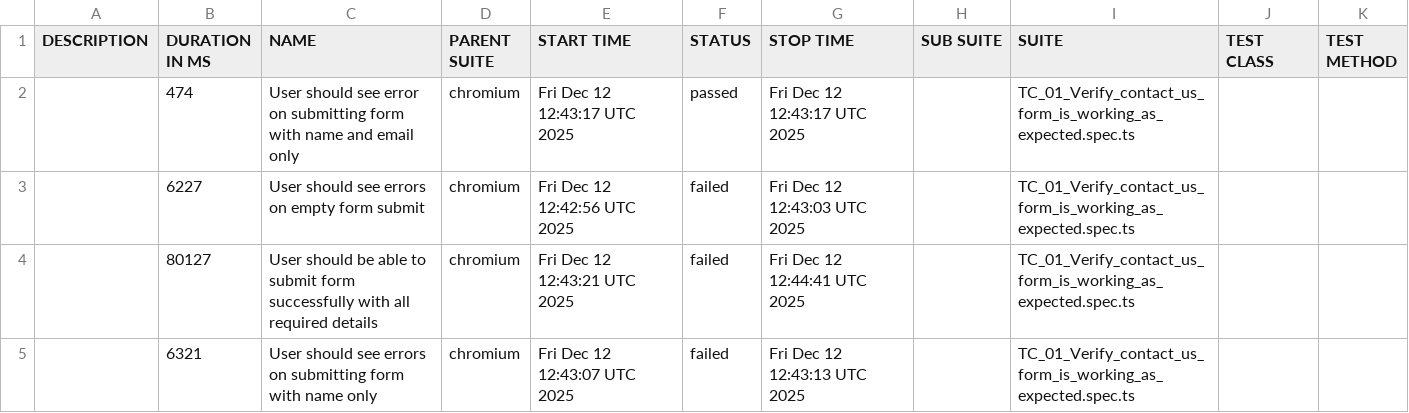
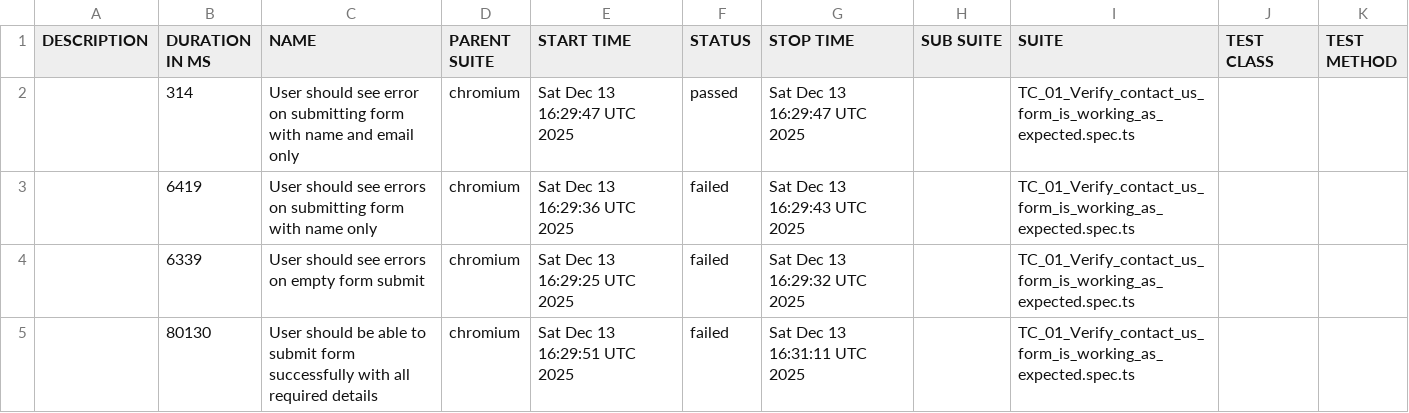
Before and after one commit to emIsmaeel/GiantRocketship-TDD, a CSV file: data/suites.csv, drawn as a sheet.

```diff
--- a/data/suites.csv
+++ b/data/suites.csv
@@ -1,5 +1,5 @@
 "DESCRIPTION","DURATION IN MS","NAME","PARENT SUITE","START TIME","STATUS","STOP TIME","SUB SUITE","SUITE","TEST CLASS","TEST METHOD"
-"","474","User should see error on submitting form with name and email only","chromium","Fri Dec 12 12:43:17 UTC 2025","passed","Fri Dec 12 12:43:17 UTC 2025","","TC_01_Verify_contact_us_form_is_working_as_expected.spec.ts","",""
-"","6227","User should see errors on empty form submit","chromium","Fri Dec 12 12:42:56 UTC 2025","failed","Fri Dec 12 12:43:03 UTC 2025","","TC_01_Verify_contact_us_form_is_working_as_expected.spec.ts","",""
-"","80127","User should be able to submit form successfully with all required details","chromium","Fri Dec 12 12:43:21 UTC 2025","failed","Fri Dec 12 12:44:41 UTC 2025","","TC_01_Verify_contact_us_form_is_working_as_expected.spec.ts","",""
-"","6321","User should see errors on submitting form with name only","chromium","Fri Dec 12 12:43:07 UTC 2025","failed","Fri Dec 12 12:43:13 UTC 2025","","TC_01_Verify_contact_us_form_is_working_as_expected.spec.ts","",""
+"","314","User should see error on submitting form with name and email only","chromium","Sat Dec 13 16:29:47 UTC 2025","passed","Sat Dec 13 16:29:47 UTC 2025","","TC_01_Verify_contact_us_form_is_working_as_expected.spec.ts","",""
+"","6419","User should see errors on submitting form with name only","chromium","Sat Dec 13 16:29:36 UTC 2025","failed","Sat Dec 13 16:29:43 UTC 2025","","TC_01_Verify_contact_us_form_is_working_as_expected.spec.ts","",""
+"","6339","User should see errors on empty form submit","chromium","Sat Dec 13 16:29:25 UTC 2025","failed","Sat Dec 13 16:29:32 UTC 2025","","TC_01_Verify_contact_us_form_is_working_as_expected.spec.ts","",""
+"","80130","User should be able to submit form successfully with all required details","chromium","Sat Dec 13 16:29:51 UTC 2025","failed","Sat Dec 13 16:31:11 UTC 2025","","TC_01_Verify_contact_us_form_is_working_as_expected.spec.ts","",""
```
Also changed, not shown: 37 other files.
